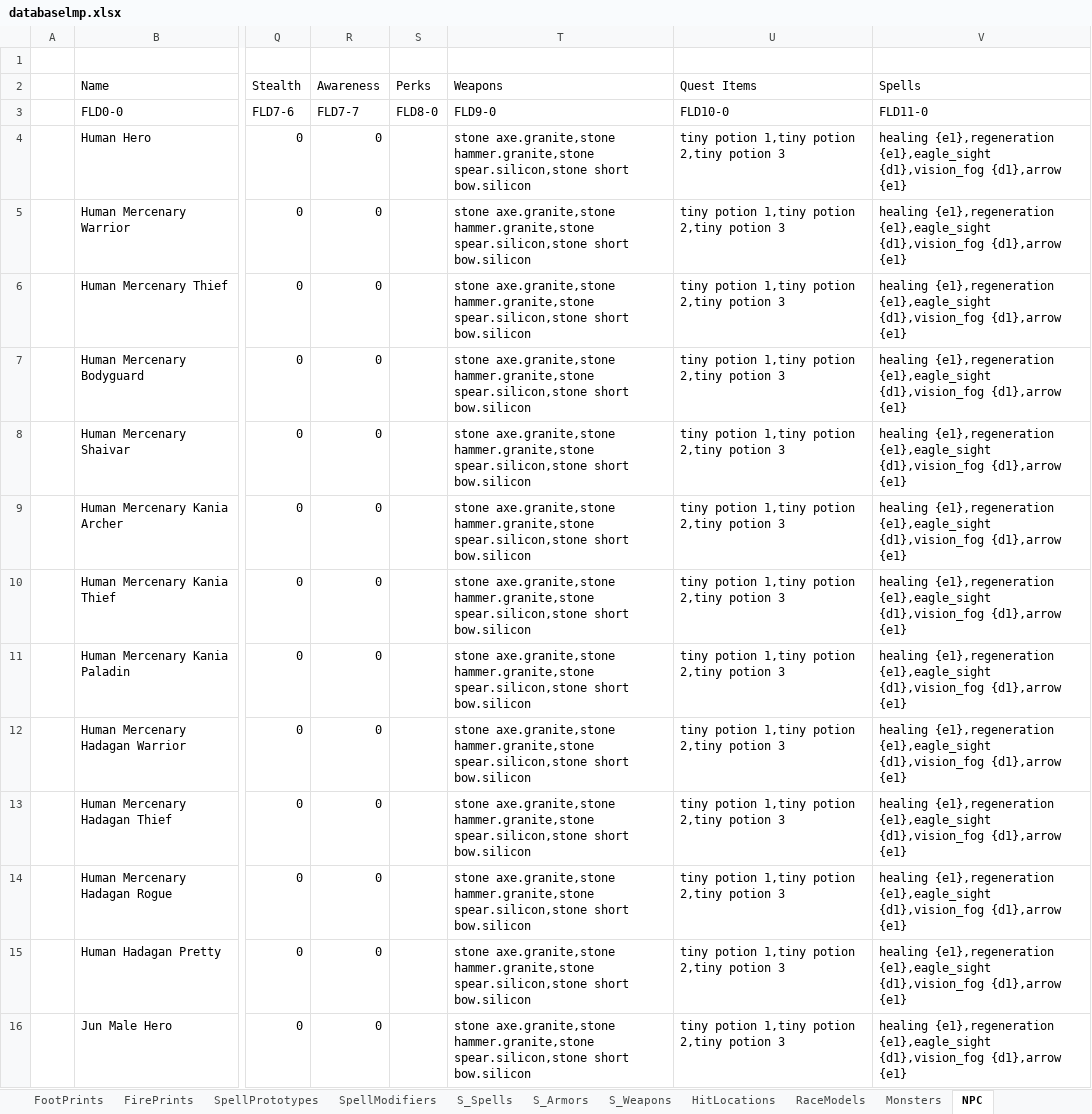
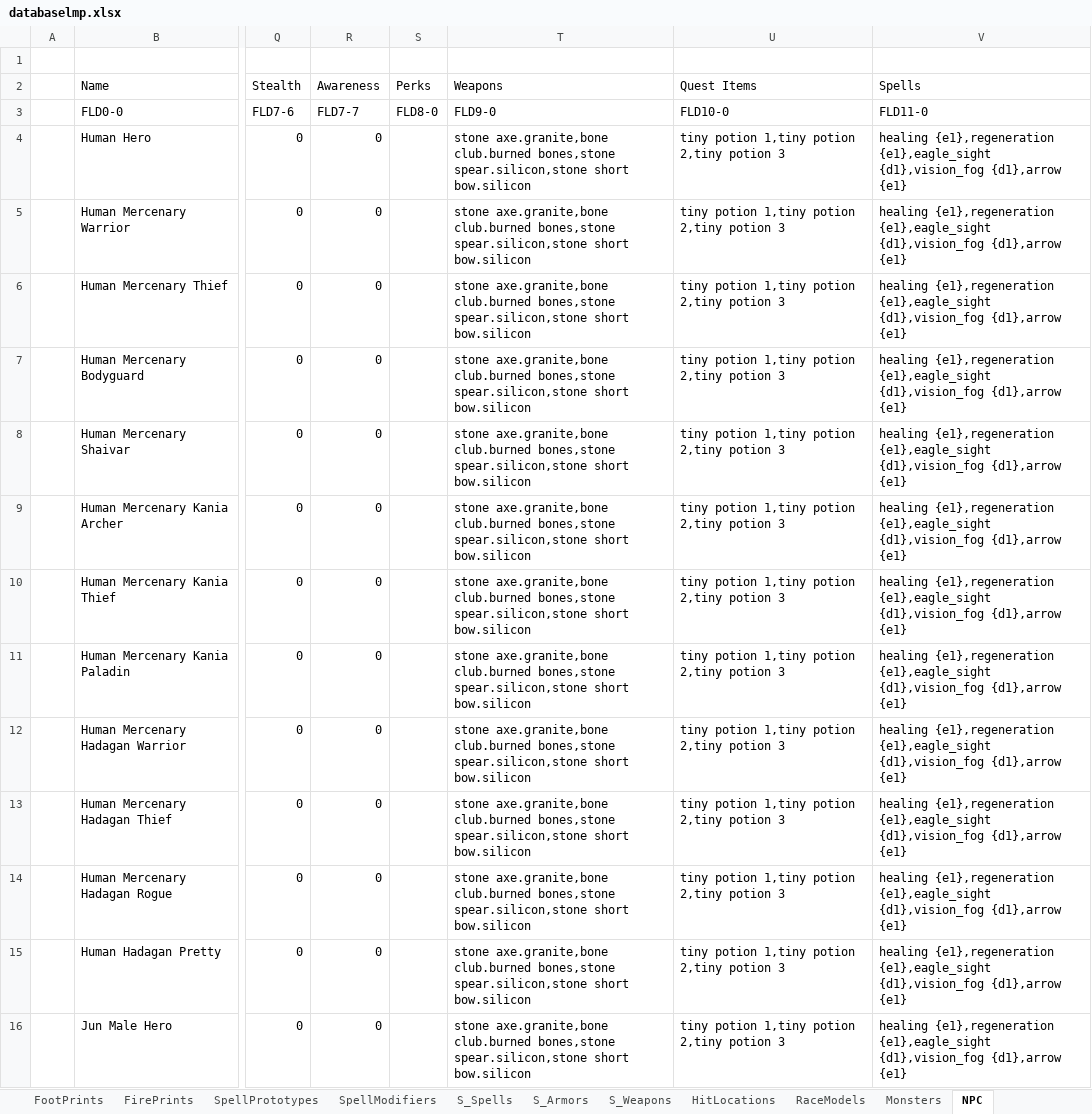
Before and after one commit to Kyr4l/ei-universal-mod, an Excel workbook: resources/universal-mod/xlsx/databaselmp.xlsx, sheet NPC, drawn as a sheet; only a part is shown, gaps mark what is left out; values as stored, in another font and other column widths than the file's, no borders; the diff covers the shown part only; the diff names each change by its address in the sheet, - before the commit and + after, or states it on an @@ line.

```diff
--- a/resources/universal-mod/xlsx/databaselmp.xlsx (sheet NPC)
+++ b/resources/universal-mod/xlsx/databaselmp.xlsx (sheet NPC)
-T4:T16 (Weapons): stone axe.granite,stone hammer.granite,stone spear.silicon,stone short…
+T4:T16 (Weapons): stone axe.granite,bone club.burned bones,stone spear.silicon,stone short…
```
Also changed, not shown: 104 edited cells elsewhere in this sheet, sheet Monsters, 4 other files.
